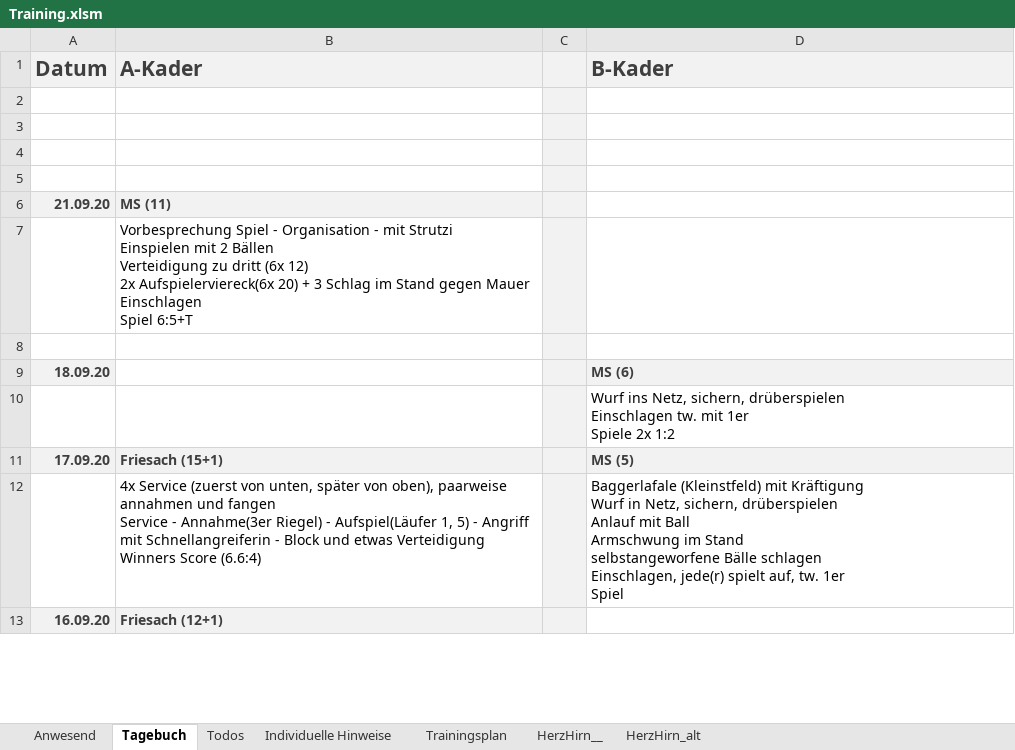
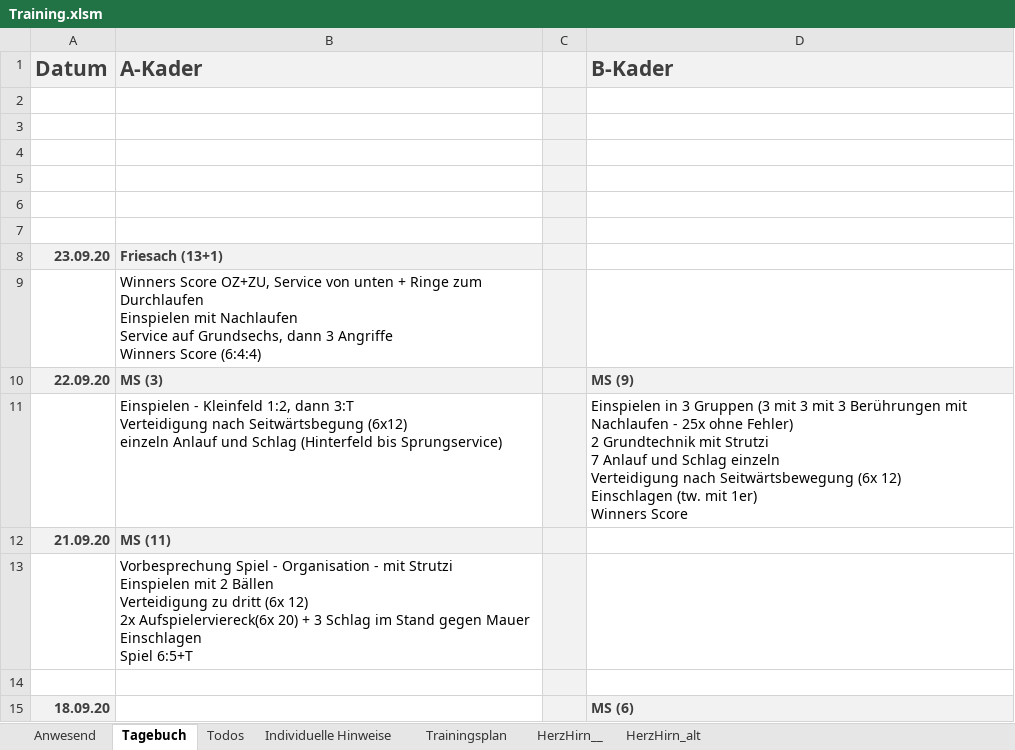
Before and after one commit to volleybase/brueckl-hotvolleys-source, an Excel workbook: _work/presence/excel/Training.xlsm, sheet Tagebuch, drawn as a sheet; only a part is shown; the shorter side is filled out with more unchanged rows; values as stored, in another font and other column widths than the file's, no borders; charts and pictures not drawn; ↵ is a line break in a cell; the diff names each change by its address in the sheet, - before the commit and + after, or states it on an @@ line.

```diff
--- a/_work/presence/excel/Training.xlsm (sheet Tagebuch)
+++ b/_work/presence/excel/Training.xlsm (sheet Tagebuch)
+row 6: (empty)
+row 7: (empty)
+row 8: 23.09.20 | Friesach (13+1)
+row 9:  | Winners Score OZ+ZU, Service von unten + Ringe zum Durchlaufen ↵ Einspielen mit Nachlaufen ↵ Service auf Grundsechs, dann 3 Angriffe ↵ Winners Score (6:4:4)
+row 10: 22.09.20 | MS (3) |  | MS (9)
+row 11:  | Einspielen - Kleinfeld 1:2, dann 3:T ↵ Verteidigung nach Seitwärtsbegung (6x12) ↵ einzeln Anlauf und Schlag (Hinterfeld bis Sprungservice) |  | Einspielen in 3 Gruppen (3 mit 3 mit 3 Berührungen mit Nachlaufen - 25x ohne Fehler) ↵ 2 Grundtechnik mit Strutzi ↵ 7 Anlauf und Schlag einzeln ↵ Verteidigung nach Seitwärtsbewegung (6x 12) ↵ Einschlagen (tw. mit 1er) ↵ Winners Score
```
Also changed, not shown: sheet Anwesend, formulas that keep their value, charts or pictures, 6 other files.
